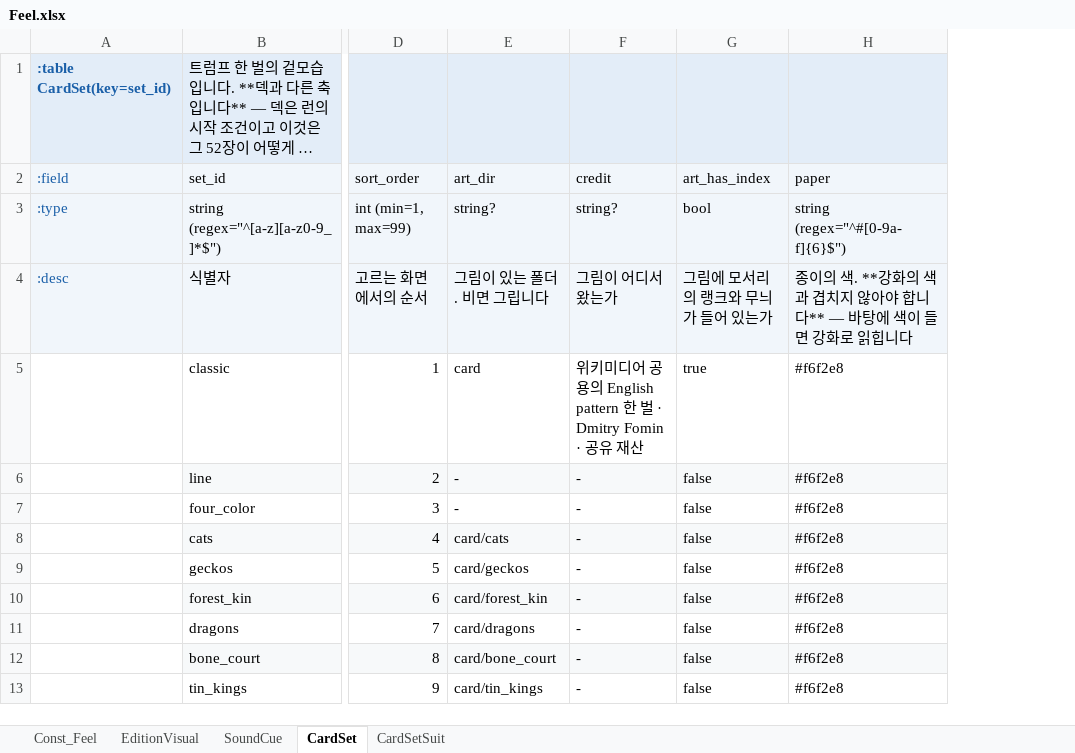
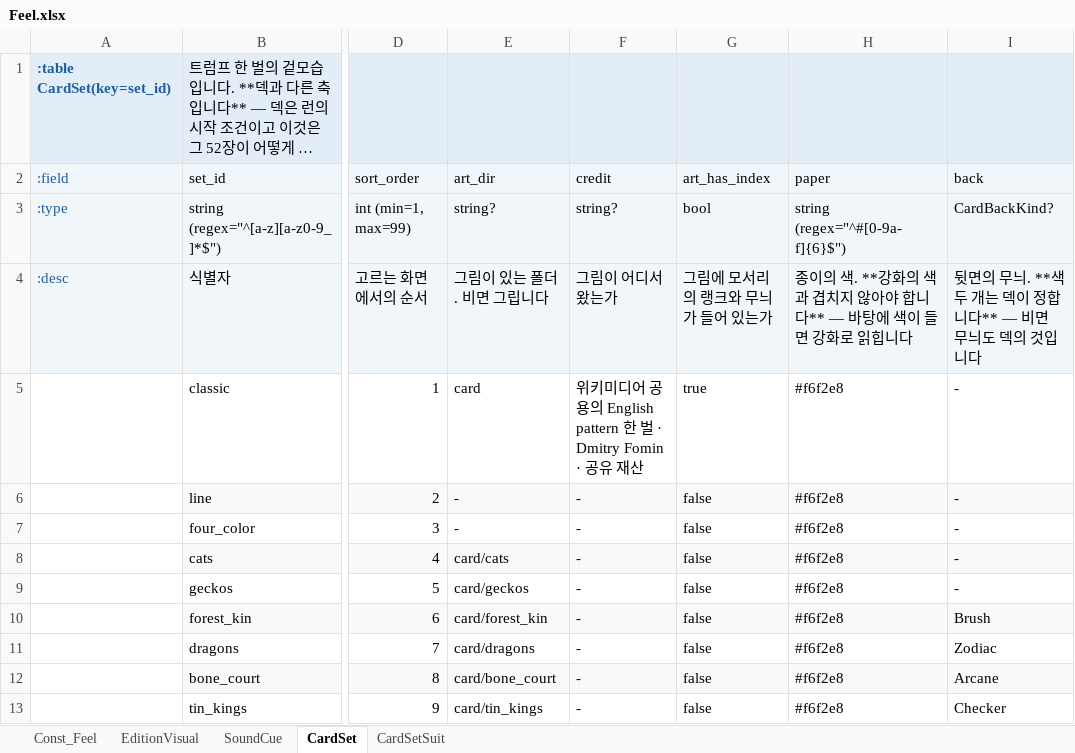
Before and after one commit to maxidea1024/tabbit, an Excel workbook: samples/clover/design-data/xlsx/Feel.xlsx, sheet CardSet, drawn as a sheet; only a part is shown, gaps mark what is left out; long unchanged cells end in …; values as stored, in another font and other column widths than the file's, no borders; the diff names each change by its address in the sheet, - before the commit and + after, or states it on an @@ line.

```diff
--- a/samples/clover/design-data/xlsx/Feel.xlsx (sheet CardSet)
+++ b/samples/clover/design-data/xlsx/Feel.xlsx (sheet CardSet)
+column I (back), rows 3-13: CardBackKind? | 뒷면의 무늬. **색 두 개는 덱이 정합니다** — 비면 무늬도 덱의 것입니다 | - | - | - | - | - | Brush | Zodiac | Arcane | Checker
```
Also changed, not shown: sheet EditionVisual, samples/clover/design-data/xlsx/Cards.xlsx, samples/clover/design-data/xlsx/Const.xlsx, 35 other files.
